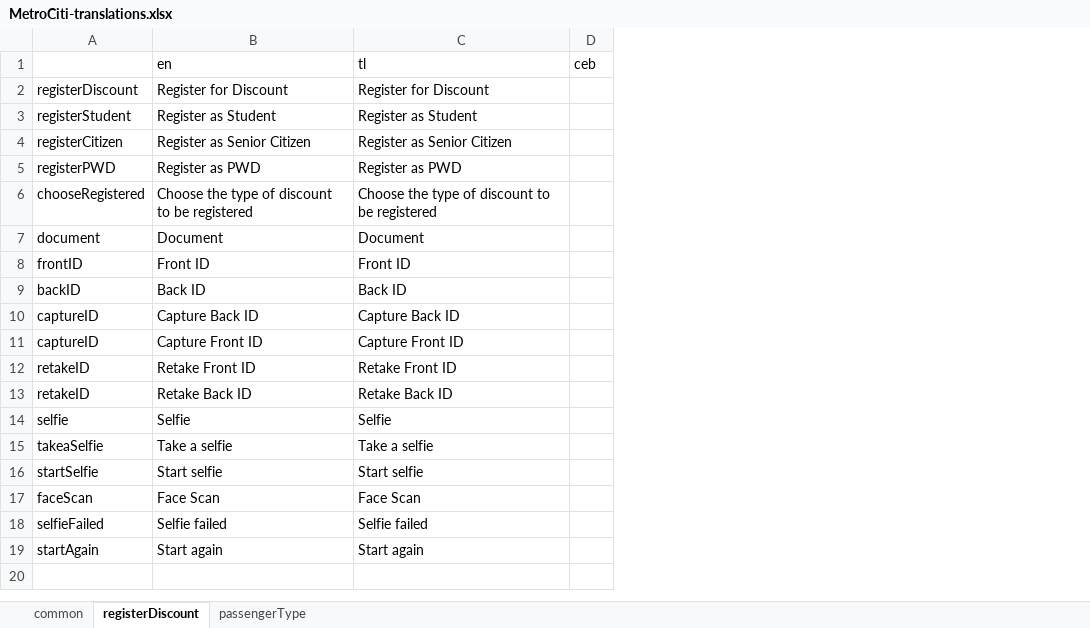
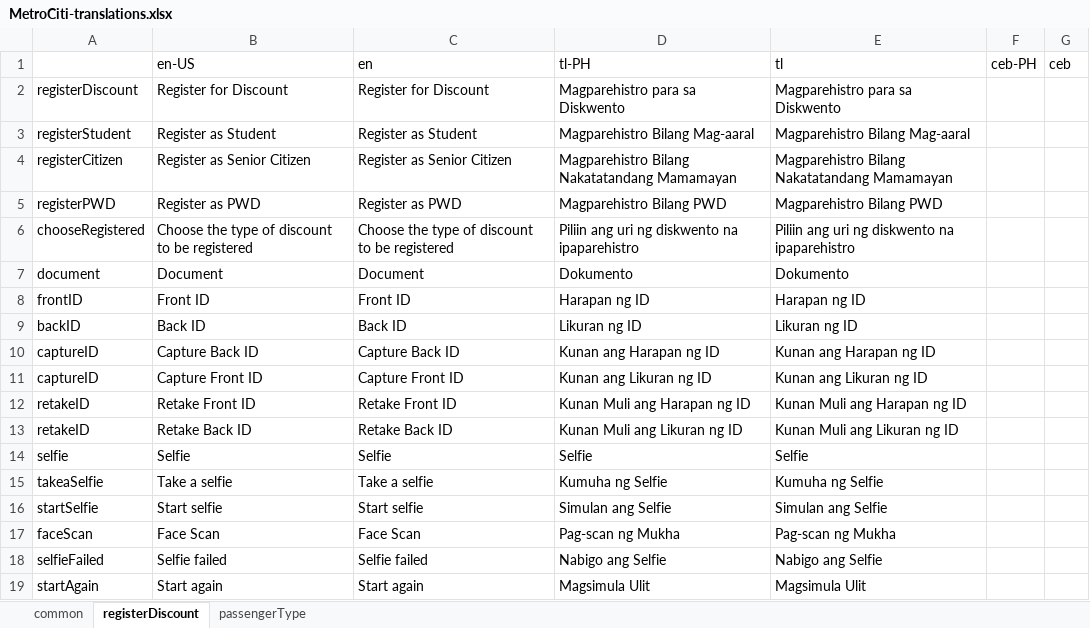
Before and after one commit to adriane-macer/tools, an Excel workbook: MetroCiti-translations.xlsx, sheet registerDiscount, drawn as a sheet; values as stored, in another font and other column widths than the file's, no borders; addresses are those after the commit; the diff names each change by its address in the sheet, - before the commit and + after, or states it on an @@ line.

```diff
--- a/MetroCiti-translations.xlsx (sheet registerDiscount)
+++ b/MetroCiti-translations.xlsx (sheet registerDiscount)
+column B (en-US), rows 2-19: Register for Discount | Register as Student | Register as Senior Citizen | Register as PWD | Choose the type of discount to be registered | Document | Front ID | Back ID | Capture Back ID | Capture Front ID | Retake Front ID | Retake Back ID | Selfie | Take a selfie | Start selfie | Face Scan | Selfie failed | Start again
+column D (tl-PH), rows 2-19: Magparehistro para sa Diskwento | Magparehistro Bilang Mag-aaral | Magparehistro Bilang Nakatatandang Mamamayan | Magparehistro Bilang PWD | Piliin ang uri ng diskwento na ipaparehistro | Dokumento | Harapan ng ID | Likuran ng ID | Kunan ang Harapan ng ID | Kunan ang Likuran ng ID | Kunan Muli ang Harapan ng ID | Kunan Muli ang Likuran ng ID | Selfie | Kumuha ng Selfie | Simulan ang Selfie | Pag-scan ng Mukha | Nabigo ang Selfie | Magsimula Ulit
+column F (ceb-PH), empty
-E2 (tl): Register for Discount
+E2 (tl): Magparehistro para sa Diskwento
-E3 (tl): Register as Student
+E3 (tl): Magparehistro Bilang Mag-aaral
-E4 (tl): Register as Senior Citizen
+E4 (tl): Magparehistro Bilang Nakatatandang Mamamayan
-E5 (tl): Register as PWD
+E5 (tl): Magparehistro Bilang PWD
-E6 (tl): Choose the type of discount to be registered
+E6 (tl): Piliin ang uri ng diskwento na ipaparehistro
-E7 (tl): Document
+E7 (tl): Dokumento
-E8 (tl): Front ID
+E8 (tl): Harapan ng ID
-E9 (tl): Back ID
+E9 (tl): Likuran ng ID
-E10 (tl): Capture Back ID
+E10 (tl): Kunan ang Harapan ng ID
-E11 (tl): Capture Front ID
+E11 (tl): Kunan ang Likuran ng ID
-E12 (tl): Retake Front ID
+E12 (tl): Kunan Muli ang Harapan ng ID
-E13 (tl): Retake Back ID
+E13 (tl): Kunan Muli ang Likuran ng ID
-E15 (tl): Take a selfie
+E15 (tl): Kumuha ng Selfie
-E16 (tl): Start selfie
+E16 (tl): Simulan ang Selfie
-E17 (tl): Face Scan
+E17 (tl): Pag-scan ng Mukha
-E18 (tl): Selfie failed
+E18 (tl): Nabigo ang Selfie
-E19 (tl): Start again
+E19 (tl): Magsimula Ulit
```
Also changed, not shown: sheet common, sheet passengerType.
